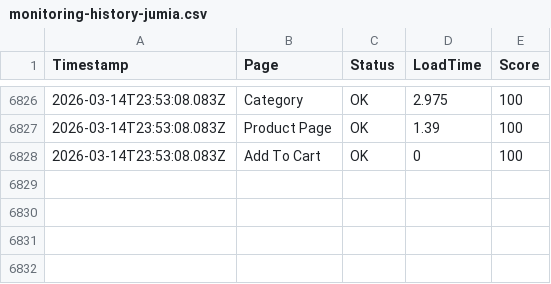
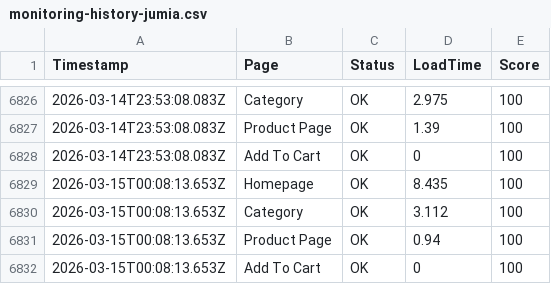
Before and after one commit to ibrahimelmekkawi-dot/momo-ux-monitor, a CSV file: monitoring-history-jumia.csv, drawn as a sheet; only a part is shown, gaps mark what is left out.

```diff
--- a/monitoring-history-jumia.csv
+++ b/monitoring-history-jumia.csv
@@ -6828 +6828,5 @@ Timestamp,Page,Status,LoadTime,Score
 2026-03-14T23:53:08.083Z,Add To Cart,OK,0,100
+2026-03-15T00:08:13.653Z,Homepage,OK,8.435,100
+2026-03-15T00:08:13.653Z,Category,OK,3.112,100
+2026-03-15T00:08:13.653Z,Product Page,OK,0.94,100
+2026-03-15T00:08:13.653Z,Add To Cart,OK,0,100
```
